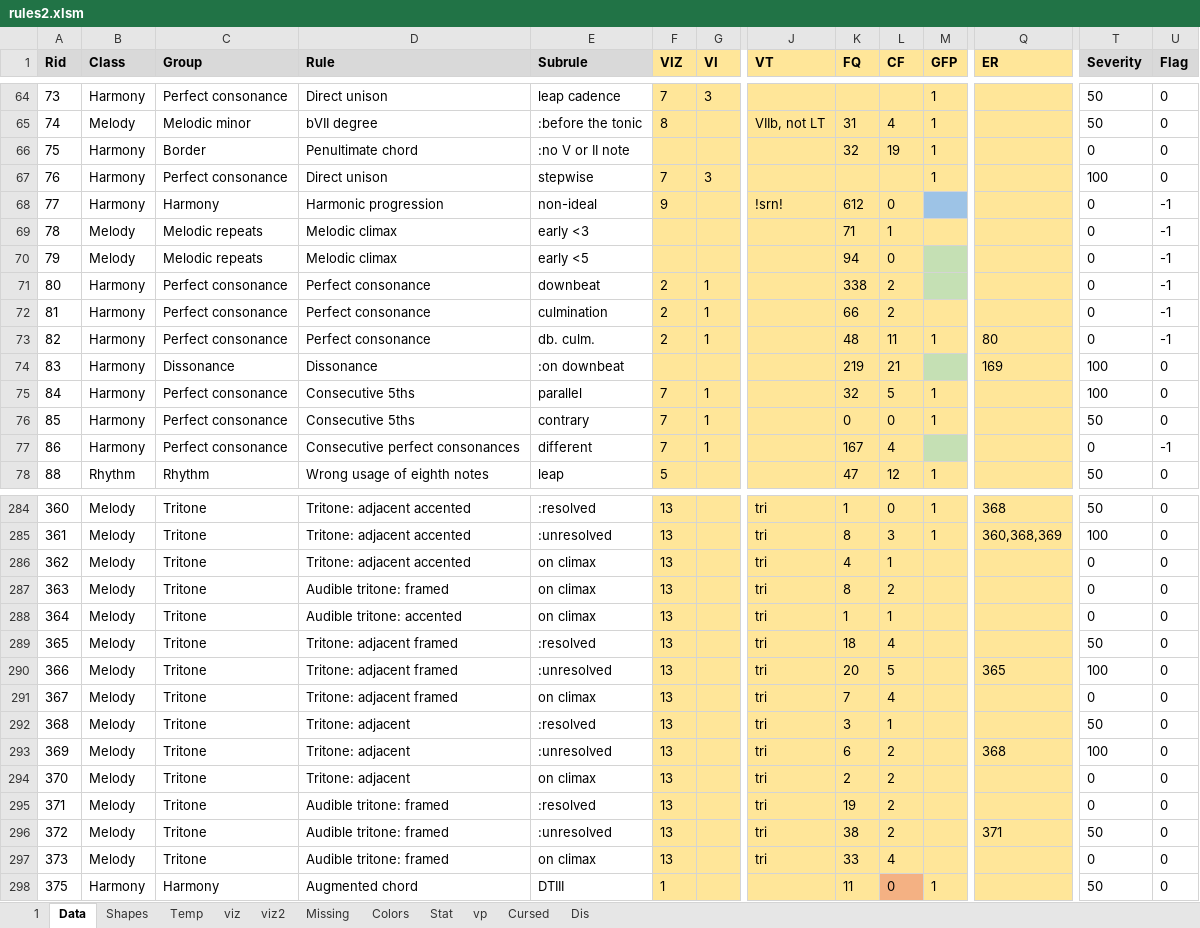
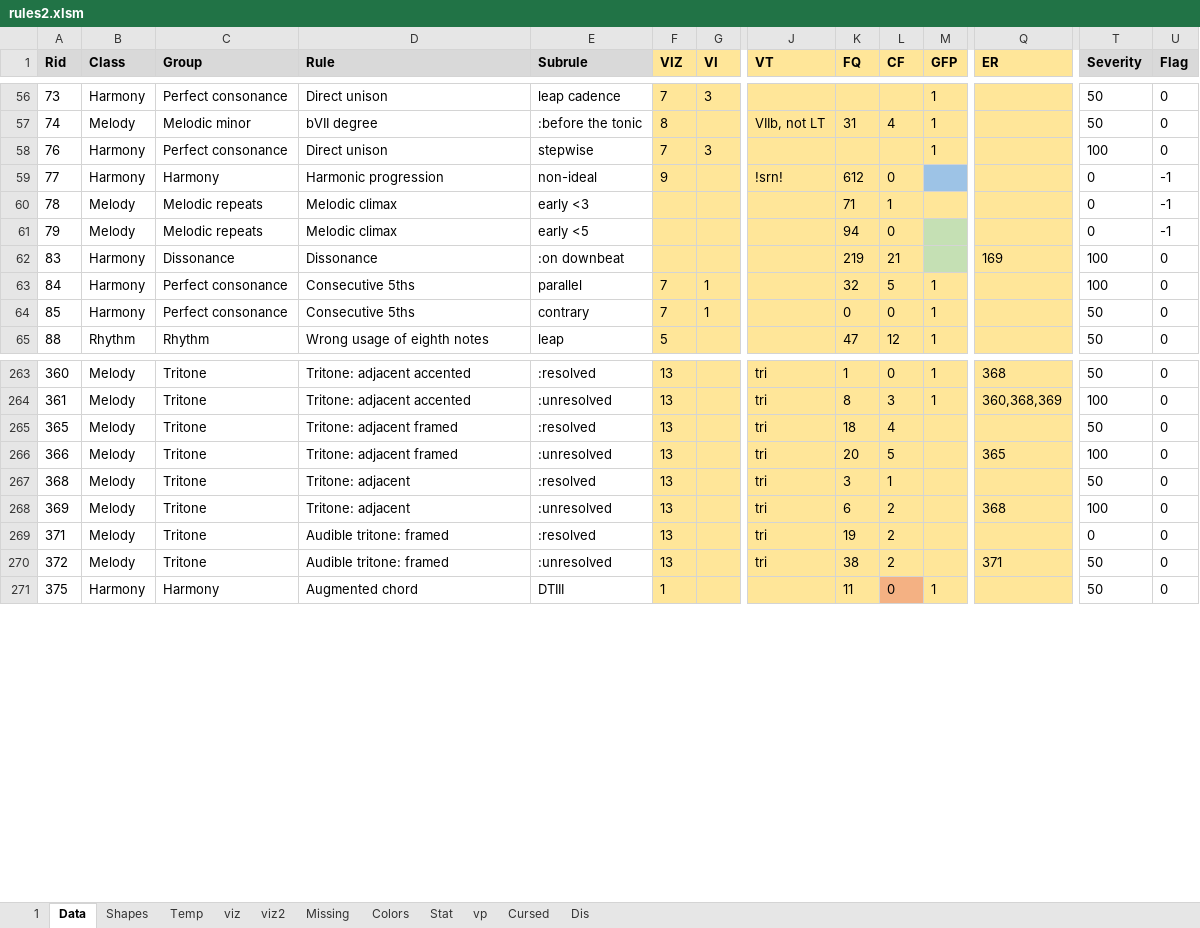
Before and after one commit to Dpst94/MGen, an Excel workbook: MGen/configs/rules2/rules2.xlsm, sheet Data, drawn as a sheet; only a part is shown, gaps mark what is left out; values as stored, in another font and other column widths than the file's, no borders; charts and pictures not drawn; rows hold the shown columns only; the diff covers the shown part only; the diff names each change by its address in the sheet, - before the commit and + after, or states it on an @@ line.

Commit message:
CA3: Remove unneeded rules

```diff
--- a/MGen/configs/rules2/rules2.xlsm (sheet Data)
+++ b/MGen/configs/rules2/rules2.xlsm (sheet Data)
-row 66: 75 | Harmony | Border | Penultimate chord | :no V or II note |  |  |  | 32 | 19 | 1 |  | 0 | 0
-row 71: 80 | Harmony | Perfect consonance | Perfect consonance | downbeat | 2 | 1 |  | 338 | 2 |  |  | 0 | -1
-row 72: 81 | Harmony | Perfect consonance | Perfect consonance | culmination | 2 | 1 |  | 66 | 2 |  |  | 0 | -1
-row 73: 82 | Harmony | Perfect consonance | Perfect consonance | db. culm. | 2 | 1 |  | 48 | 11 | 1 | 80 | 0 | -1
-row 77: 86 | Harmony | Perfect consonance | Consecutive perfect consonances | different | 7 | 1 |  | 167 | 4 |  |  | 0 | -1
-row 286: 362 | Melody | Tritone | Tritone: adjacent accented | on climax | 13 |  | tri | 4 | 1 |  |  | 0 | 0
-row 287: 363 | Melody | Tritone | Audible tritone: framed | on climax | 13 |  | tri | 8 | 2 |  |  | 0 | 0
-row 288: 364 | Melody | Tritone | Audible tritone: accented | on climax | 13 |  | tri | 1 | 1 |  |  | 0 | 0
-row 291: 367 | Melody | Tritone | Tritone: adjacent framed | on climax | 13 |  | tri | 7 | 4 |  |  | 0 | 0
-row 294: 370 | Melody | Tritone | Tritone: adjacent | on climax | 13 |  | tri | 2 | 2 |  |  | 0 | 0
-row 297: 373 | Melody | Tritone | Audible tritone: framed | on climax | 13 |  | tri | 33 | 4 |  |  | 0 | 0
```
Also changed, not shown: 17 removed rows and 3 edited cells elsewhere in this sheet, sheet 1, sheet Missing, formulas that keep their value, 4 other files.
